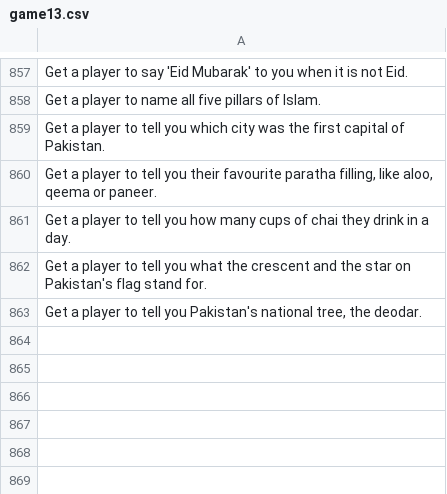
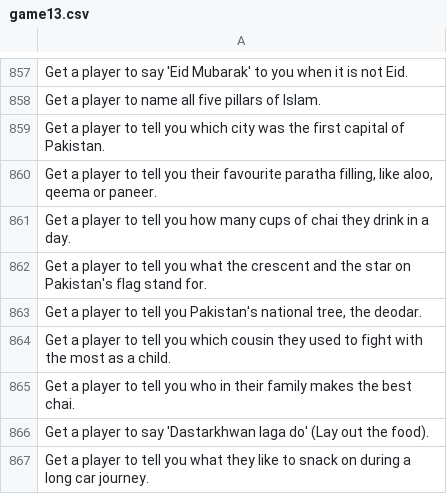
Before and after one commit to theshabab/jorbox, a CSV file: data/seed/data/game13.csv, drawn as a sheet; only a part is shown, gaps mark what is left out; the diff names each change by its address in the sheet, - before the commit and + after, or states it on an @@ line.

```diff
--- a/data/seed/data/game13.csv
+++ b/data/seed/data/game13.csv
+row 864: Get a player to tell you which cousin they used to fight with the most as a child.
+row 865: Get a player to tell you who in their family makes the best chai.
+row 866: Get a player to say 'Dastarkhwan laga do' (Lay out the food).
+row 867: Get a player to tell you what they like to snack on during a long car journey.
```
Also changed, not shown: data/seed/data/game11.csv, data/seed/data/game14.csv, 5 other files.
